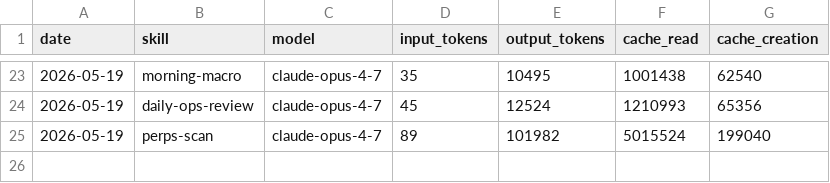
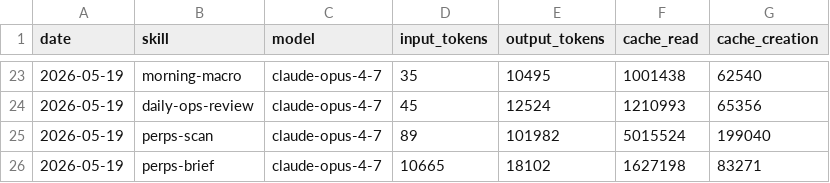
Before and after one commit to aeonfun/aeon, a CSV file: memory/token-usage.csv, drawn as a sheet; only a part is shown, gaps mark what is left out.

Commit message:
chore(perps-brief): auto-commit 2026-05-19

```diff
--- a/memory/token-usage.csv
+++ b/memory/token-usage.csv
@@ -25 +25,2 @@ date,skill,model,input_tokens,output_tokens,cache_read,cache_creation
 2026-05-19,perps-scan,claude-opus-4-7,89,101982,5015524,199040
+2026-05-19,perps-brief,claude-opus-4-7,10665,18102,1627198,83271
```
Also changed, not shown: 3 other files.
